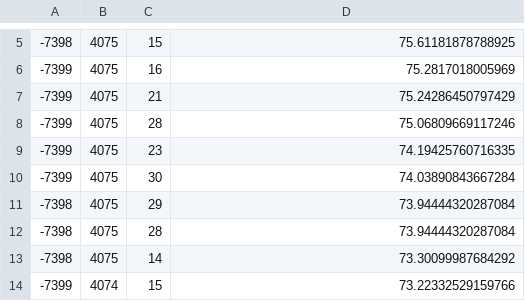
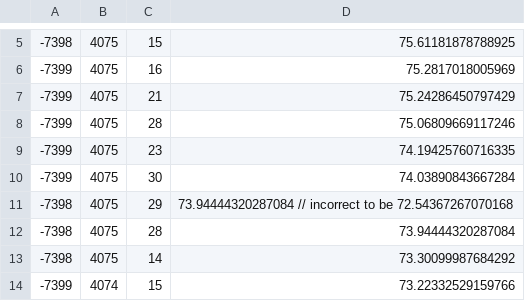
Before and after one commit to YitianSusan/cse511_hotspot_analysis, a CSV file: CSE511-Project-Hotspot-Analysis/testcase/hotcell/hotcell-example-answer-withZscore-sample.csv, drawn as a sheet; only a part is shown, gaps mark what is left out.

```diff
--- a/CSE511-Project-Hotspot-Analysis/testcase/hotcell/hotcell-example-answer-withZscore-sample.csv
+++ b/CSE511-Project-Hotspot-Analysis/testcase/hotcell/hotcell-example-answer-withZscore-sample.csv
@@ -10,3 +10,3 @@
 -7399,4075,30,74.03890843667284
--7398,4075,29,73.94444320287084
+-7398,4075,29,73.94444320287084 // incorrect to be 72.54367267070168
 -7398,4075,28,73.94444320287084
```
Also changed, not shown: 2 other files.
